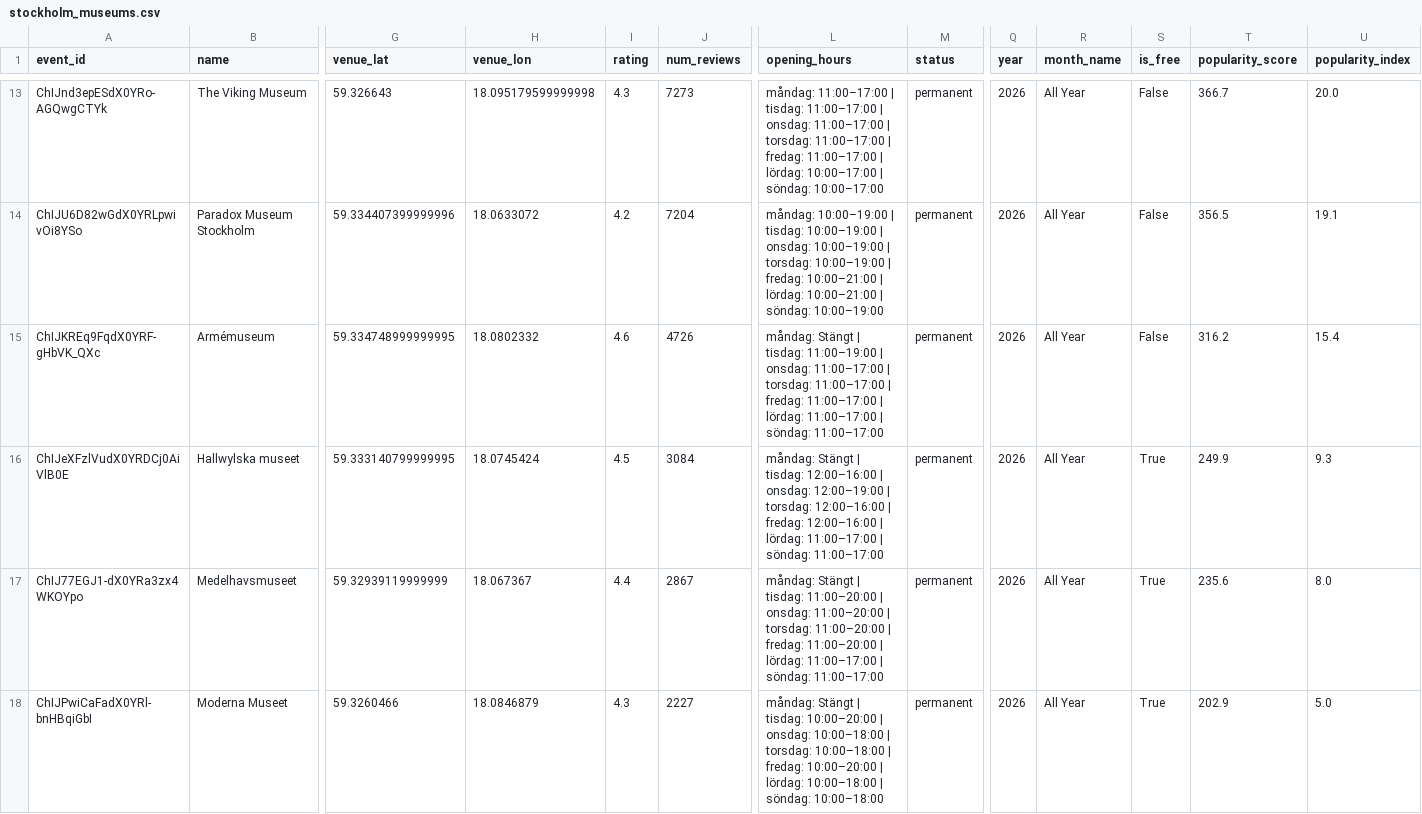
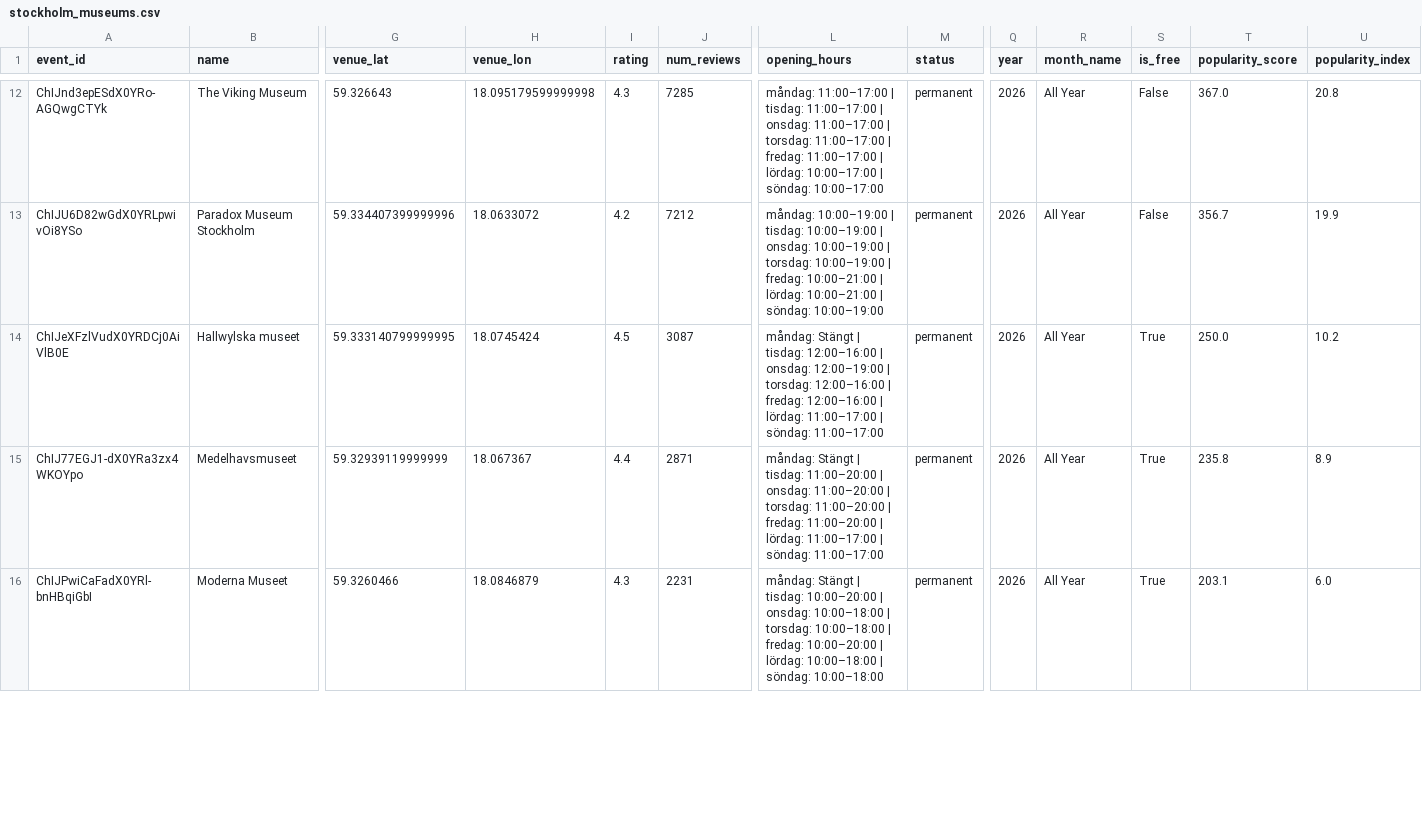
Before and after one commit to LisaYllander92/Visualization_project, a CSV file: api/stockholm_museums.csv, drawn as a sheet; only a part is shown, gaps mark what is left out; removed rows and columns are numbered as before the commit, all else as after; rows hold the shown columns only; the diff covers the shown part only; the diff names each change by its address in the sheet, - before the commit and + after, or states it on an @@ line.

```diff
--- a/api/stockholm_museums.csv
+++ b/api/stockholm_museums.csv
-J12 (num_reviews): 7273
+J12 (num_reviews): 7285
-T12 (popularity_score): 366.7
+T12 (popularity_score): 367.0
-U12 (popularity_index): 20.0
+U12 (popularity_index): 20.8
-J13 (num_reviews): 7204
+J13 (num_reviews): 7212
-T13 (popularity_score): 356.5
+T13 (popularity_score): 356.7
-U13 (popularity_index): 19.1
+U13 (popularity_index): 19.9
-row 15: ChIJKREq9FqdX0YRF-gHbVK_QXc | Armémuseum | 59.334748999999995 | 18.0802332 | 4.6 | 4726 | måndag: Stängt | tisdag: 11:00–19:00 | onsdag: 11:00–17:00 | torsdag: 11:00–17:00 | fredag: 11:00–17:00 | lördag: 11:00–17:00 | söndag: 11:00–17:00 | permanent | 2026 | All Year | False | 316.2 | 15.4
-J14 (num_reviews): 3084
+J14 (num_reviews): 3087
-T14 (popularity_score): 249.9
+T14 (popularity_score): 250.0
-U14 (popularity_index): 9.3
+U14 (popularity_index): 10.2
-J15 (num_reviews): 2867
+J15 (num_reviews): 2871
-T15 (popularity_score): 235.6
+T15 (popularity_score): 235.8
-U15 (popularity_index): 8.0
+U15 (popularity_index): 8.9
-J16 (num_reviews): 2227
+J16 (num_reviews): 2231
-T16 (popularity_score): 202.9
+T16 (popularity_score): 203.1
-U16 (popularity_index): 5.0
+U16 (popularity_index): 6.0
```
Also changed, not shown: 2 added rows, 1 removed row and 38 edited cells elsewhere in this file, 1 other file.
